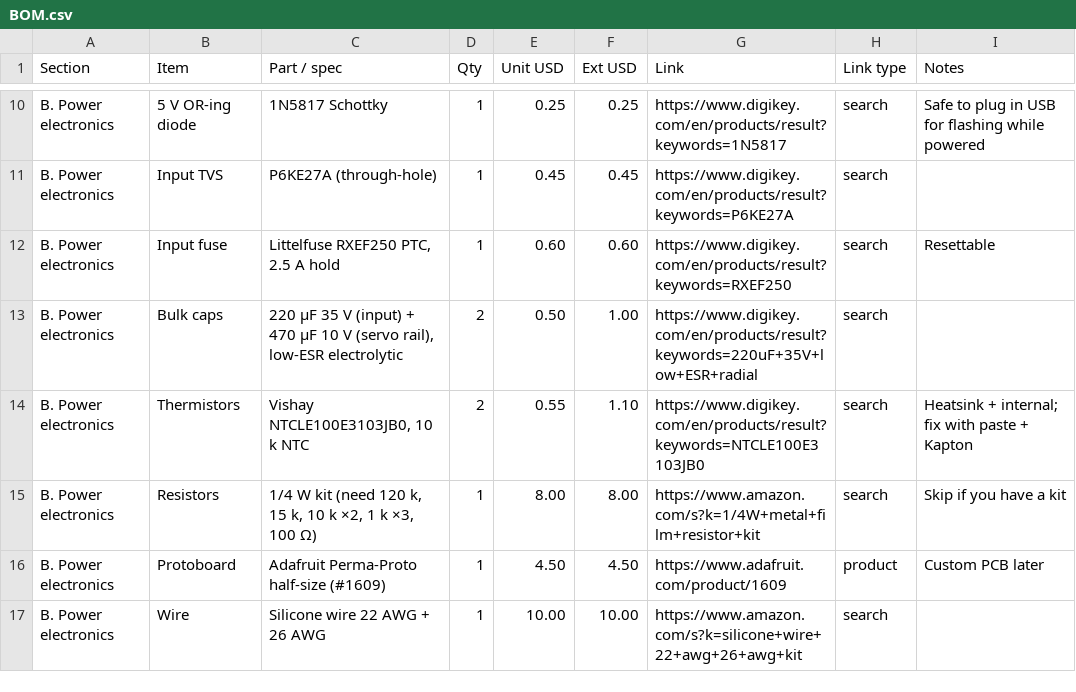
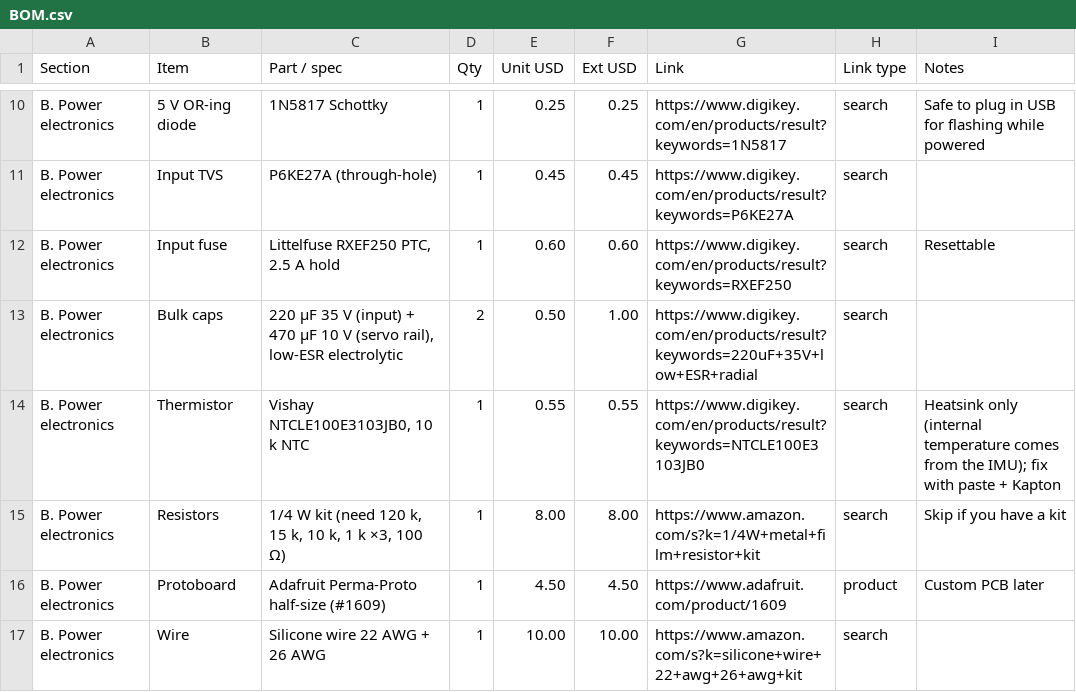
Before and after one commit to nijaba/euc-stabilized-headlight, a CSV file: hardware/BOM.csv, drawn as a sheet; only a part is shown, gaps mark what is left out.

```diff
--- a/hardware/BOM.csv
+++ b/hardware/BOM.csv
@@ -13,4 +13,4 @@ B. Power electronics,Input fuse,"Littelfuse RXEF250 PTC, 2.5 A hold",1,0.60,0.60
 B. Power electronics,Bulk caps,"220 µF 35 V (input) + 470 µF 10 V (servo rail), low-ESR electrolytic",2,0.50,1.00,https://www.digikey.com/en/products/result?keywords=220uF+35V+low+ESR+radial,search,
-B. Power electronics,Thermistors,"Vishay NTCLE100E3103JB0, 10 k NTC",2,0.55,1.10,https://www.digikey.com/en/products/result?keywords=NTCLE100E3103JB0,search,Heatsink + internal; fix with paste + Kapton
-B. Power electronics,Resistors,"1/4 W kit (need 120 k, 15 k, 10 k ×2, 1 k ×3, 100 Ω)",1,8.00,8.00,https://www.amazon.com/s?k=1/4W+metal+film+resistor+kit,search,Skip if you have a kit
+B. Power electronics,Thermistor,"Vishay NTCLE100E3103JB0, 10 k NTC",1,0.55,0.55,https://www.digikey.com/en/products/result?keywords=NTCLE100E3103JB0,search,"Heatsink only (internal temperature comes from the IMU); fix with paste + Kapton"
+B. Power electronics,Resistors,"1/4 W kit (need 120 k, 15 k, 10 k, 1 k ×3, 100 Ω)",1,8.00,8.00,https://www.amazon.com/s?k=1/4W+metal+film+resistor+kit,search,Skip if you have a kit
 B. Power electronics,Protoboard,Adafruit Perma-Proto half-size (#1609),1,4.50,4.50,https://www.adafruit.com/product/1609,product,Custom PCB later
```
Also changed, not shown: 2 other files.
